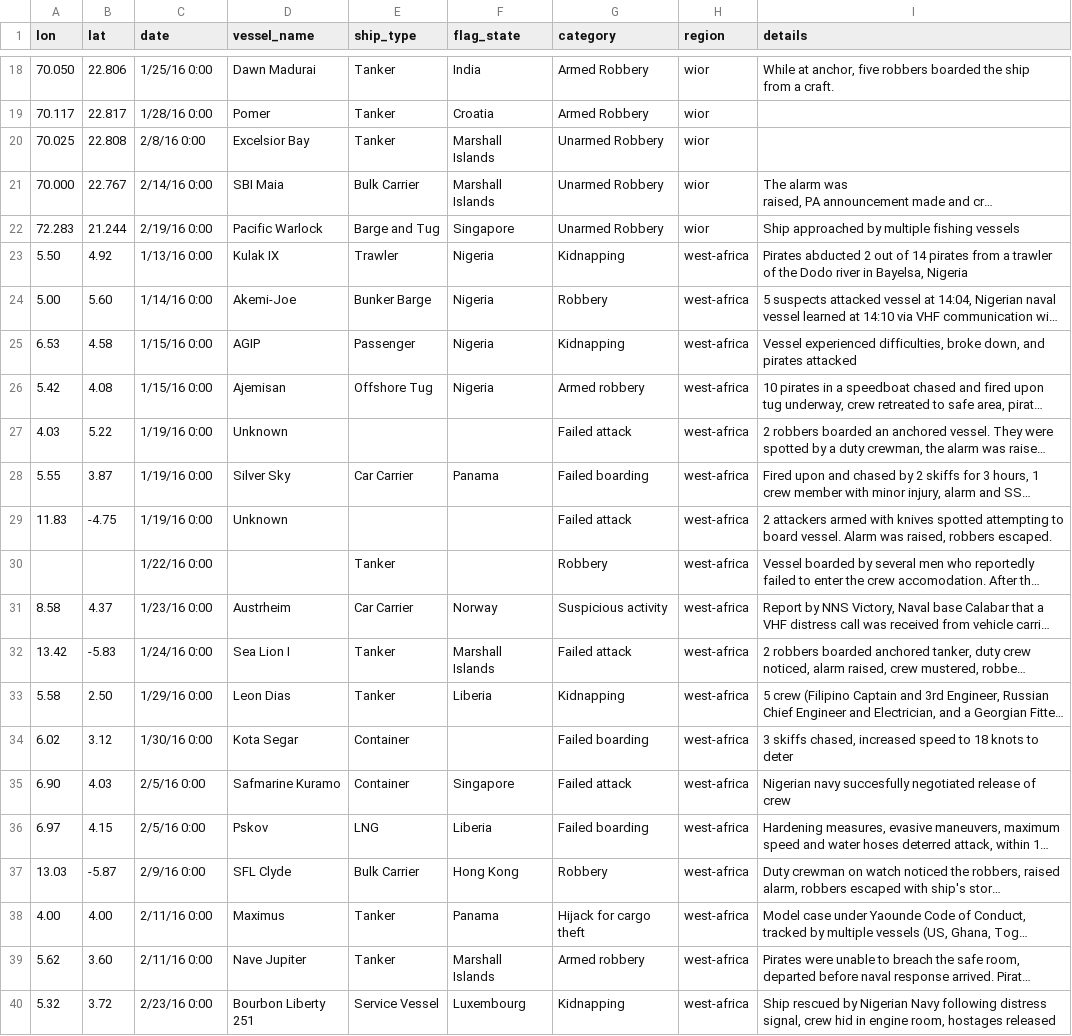
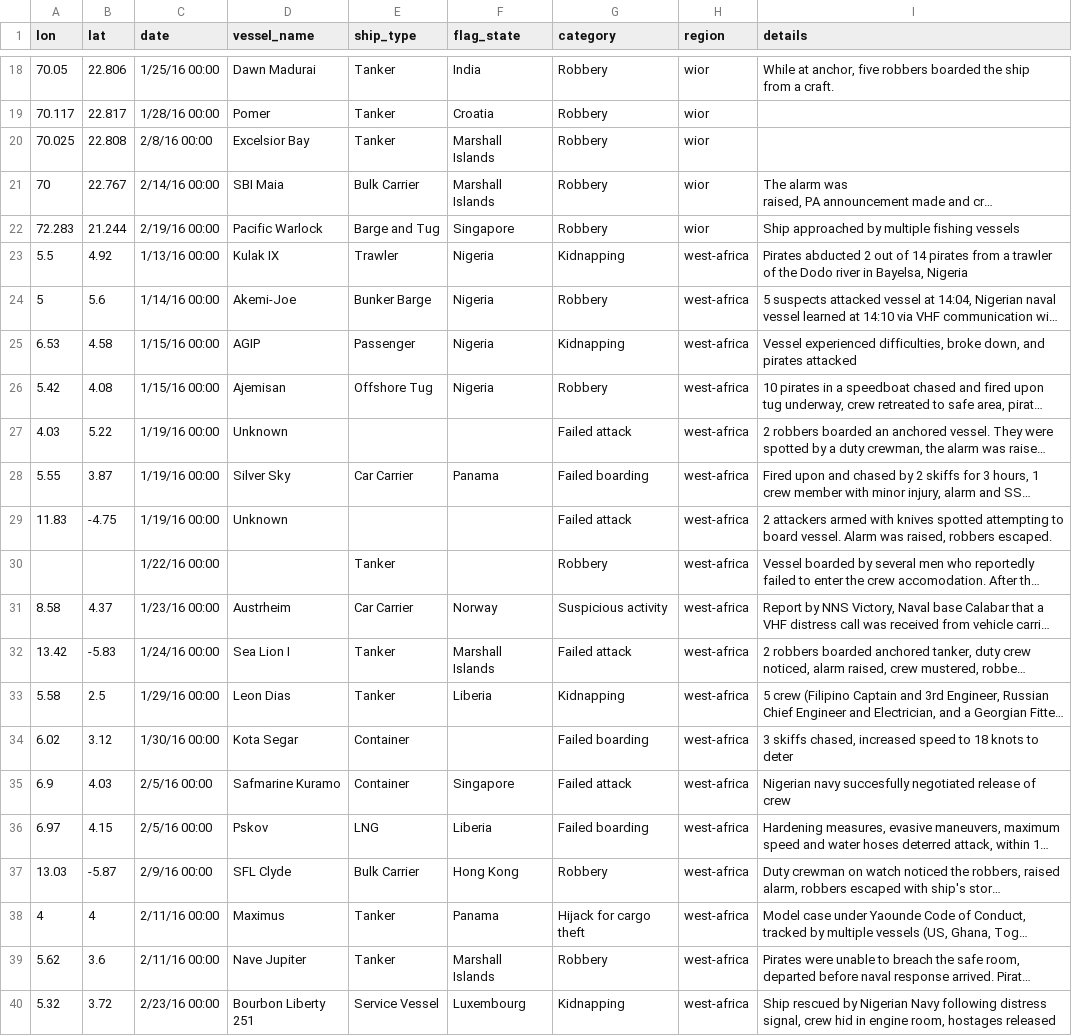
Before and after one commit to robisoniv/stable-seas, a CSV file: data/piracy/piracy-incidents.csv, drawn as a sheet; only a part is shown, gaps mark what is left out; long unchanged cells end in …; the diff covers the shown part only; the diff names each change by its address in the sheet, - before the commit and + after, or states it on an @@ line.

```diff
--- a/data/piracy/piracy-incidents.csv
+++ b/data/piracy/piracy-incidents.csv
-A18 (lon): 70.050
+A18 (lon): 70.05
-C18 (date): 1/25/16 0:00
+C18 (date): 1/25/16 00:00
-G18:G19 (category): Armed Robbery
+G18:G19 (category): Robbery
-C19 (date): 1/28/16 0:00
+C19 (date): 1/28/16 00:00
-C20 (date): 2/8/16 0:00
+C20 (date): 2/8/16 00:00
-G20:G22 (category): Unarmed Robbery
+G20:G22 (category): Robbery
-A21 (lon): 70.000
+A21 (lon): 70
-C21 (date): 2/14/16 0:00
+C21 (date): 2/14/16 00:00
-C22 (date): 2/19/16 0:00
+C22 (date): 2/19/16 00:00
-A23 (lon): 5.50
+A23 (lon): 5.5
-C23 (date): 1/13/16 0:00
+C23 (date): 1/13/16 00:00
-A24 (lon): 5.00
+A24 (lon): 5
-B24 (lat): 5.60
+B24 (lat): 5.6
-C24 (date): 1/14/16 0:00
+C24 (date): 1/14/16 00:00
-C25:C26 (date): 1/15/16 0:00
+C25:C26 (date): 1/15/16 00:00
-G26 (category): Armed robbery
+G26 (category): Robbery
-C27:C29 (date): 1/19/16 0:00
+C27:C29 (date): 1/19/16 00:00
-C30 (date): 1/22/16 0:00
+C30 (date): 1/22/16 00:00
-C31 (date): 1/23/16 0:00
+C31 (date): 1/23/16 00:00
-C32 (date): 1/24/16 0:00
+C32 (date): 1/24/16 00:00
-B33 (lat): 2.50
+B33 (lat): 2.5
-C33 (date): 1/29/16 0:00
+C33 (date): 1/29/16 00:00
-C34 (date): 1/30/16 0:00
+C34 (date): 1/30/16 00:00
-A35 (lon): 6.90
+A35 (lon): 6.9
-C35:C36 (date): 2/5/16 0:00
+C35:C36 (date): 2/5/16 00:00
-C37 (date): 2/9/16 0:00
+C37 (date): 2/9/16 00:00
-A38 (lon): 4.00
+A38 (lon): 4
-B38 (lat): 4.00
+B38 (lat): 4
-C38:C39 (date): 2/11/16 0:00
+C38:C39 (date): 2/11/16 00:00
-B39 (lat): 3.60
+B39 (lat): 3.6
-G39 (category): Armed robbery
+G39 (category): Robbery
-C40 (date): 2/23/16 0:00
+C40 (date): 2/23/16 00:00
```
Also changed, not shown: 130 edited cells elsewhere in this file, 7 other files.
